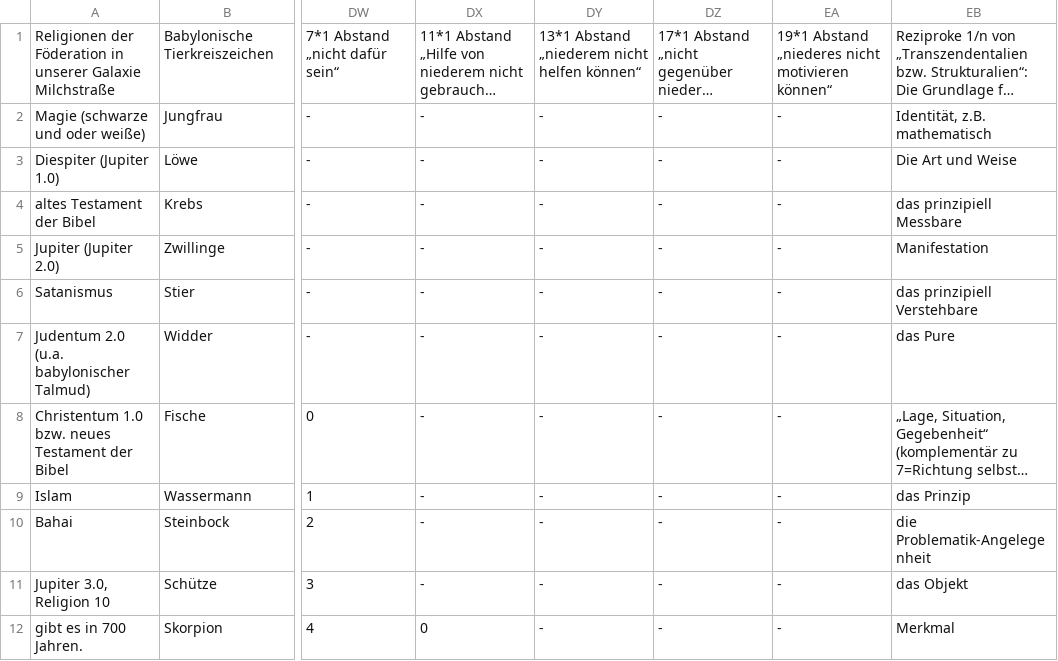
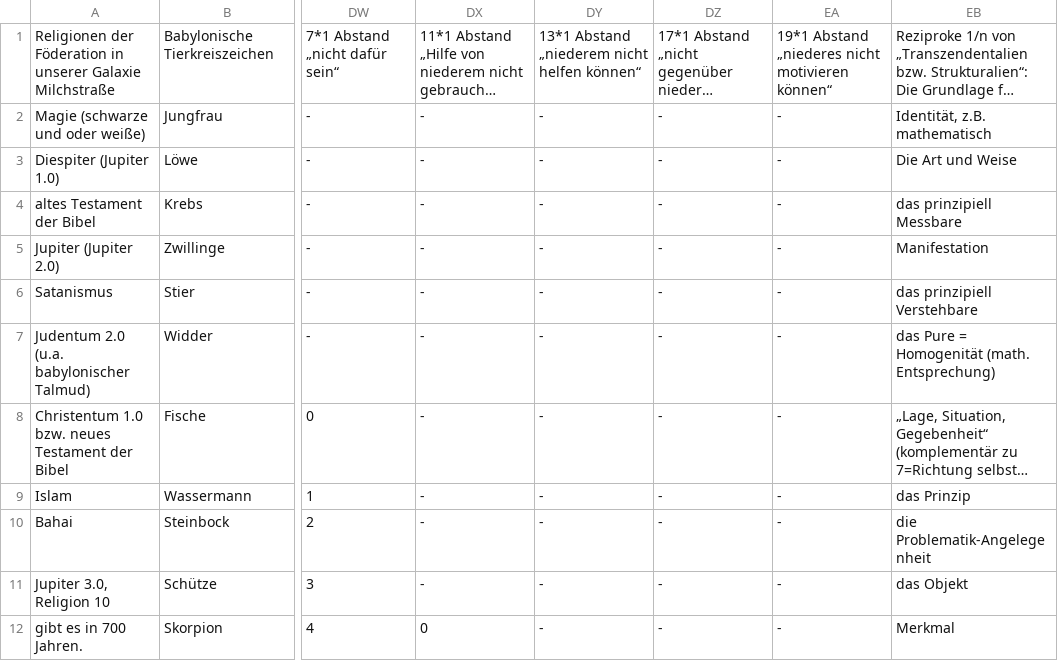
Before and after one commit to githubuser2000/reta-23-07-20, a CSV file: religion.csv, drawn as a sheet; only a part is shown, gaps mark what is left out; long unchanged cells end in …; the diff names each change by its address in the sheet, - before the commit and + after, or states it on an @@ line.

```diff
--- a/religion.csv
+++ b/religion.csv
-EB7: das Pure
+EB7: das Pure = Homogenität (math. Entsprechung)
```
Also changed, not shown: gebrochen-rational-universum.csv, kombi.csv.
